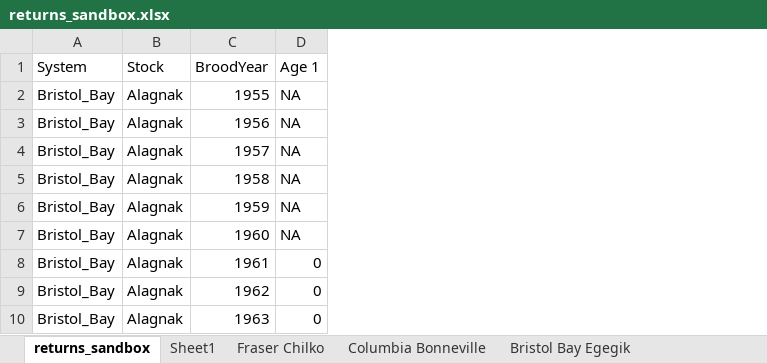
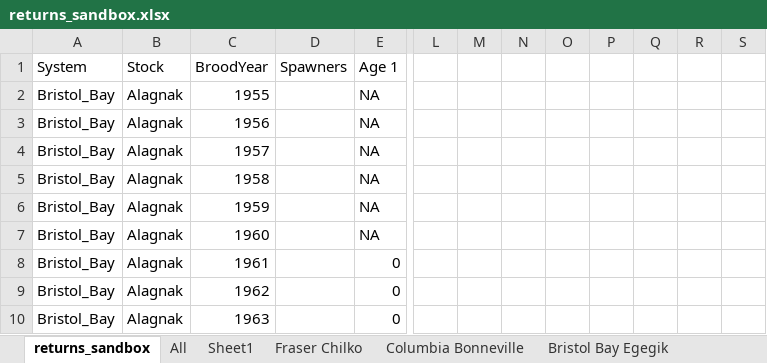
Before and after one commit to haleyoleynik/salmon-prize_2024, an Excel workbook: returns_sandbox.xlsx, sheet returns_sandbox, drawn as a sheet; only a part is shown, gaps mark what is left out; values as stored, in another font and other column widths than the file's, no borders; charts and pictures not drawn; the diff names each change by its address in the sheet, - before the commit and + after, or states it on an @@ line.

Commit message:
calculate proportions at age for return years

```diff
--- a/returns_sandbox.xlsx (sheet returns_sandbox)
+++ b/returns_sandbox.xlsx (sheet returns_sandbox)
+sheet tab: All
+column D (Spawners), empty
+column L, empty
+column M, empty
+column N, empty
+column O, empty
+column P, empty
+column Q, empty
+column R, empty
+column S, empty
```
Also changed, not shown: sheet Bristol Bay Egegik, formulas that keep their value, charts or pictures, 1 other file.
